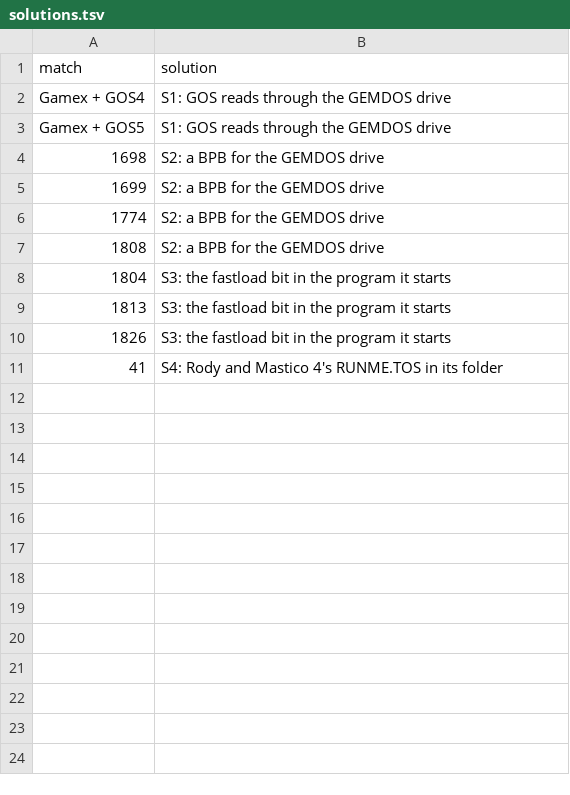
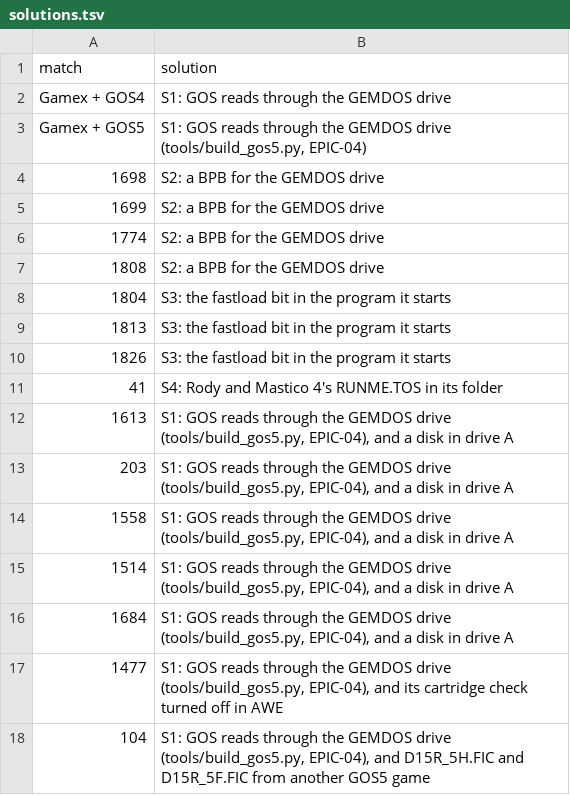
Before and after one commit to Chati-SidecarTridge/gemdrive-game-patches, a TSV file: src/survey/solutions.tsv, drawn as a sheet.

Commit message:
EPIC-04 STORY-04, STORY-05: every GOS5 game built for a GEMDOS drive
tools/build_gos5.py builds any GOS5 launcher's START.TOS for a GEMDOS drive from
its original, found by signature: src/gemdrive/gos5_patch.s goes in front of the
launcher's text and takes over its PPHD check, the info screen gets the line
"Patched for GEMDRIVE HD by SidecarTridge" (and, with --floppy, "Insert any
floppy disk in drive A"). 84 of the 87 games run in Hatari and on the STE with
the Multidevice's GEMDRIVE; their findings, solutions and verdicts are updated.

gd_quiet hands a keyboard byte on only to the game's own handler, and only when
the game's own SR lets the interrupt in (Robocop 2, Popeye 2, Warp).

New epics: EPIC-08, the ports on acsi2stm's GemDrive (D-18); the patcher moves
to EPIC-09. D-19: files missing from PP's downloads are the user's to add.

```diff
--- a/src/survey/solutions.tsv
+++ b/src/survey/solutions.tsv
@@ -2,3 +2,3 @@ match	solution
 Gamex + GOS4	S1: GOS reads through the GEMDOS drive
-Gamex + GOS5	S1: GOS reads through the GEMDOS drive
+Gamex + GOS5	S1: GOS reads through the GEMDOS drive (tools/build_gos5.py, EPIC-04)
 1698	S2: a BPB for the GEMDOS drive
@@ -11 +11,8 @@ Gamex + GOS5	S1: GOS reads through the GEMDOS drive
 41	S4: Rody and Mastico 4's RUNME.TOS in its folder
+1613	S1: GOS reads through the GEMDOS drive (tools/build_gos5.py, EPIC-04), and a disk in drive A
+203	S1: GOS reads through the GEMDOS drive (tools/build_gos5.py, EPIC-04), and a disk in drive A
+1558	S1: GOS reads through the GEMDOS drive (tools/build_gos5.py, EPIC-04), and a disk in drive A
+1514	S1: GOS reads through the GEMDOS drive (tools/build_gos5.py, EPIC-04), and a disk in drive A
+1684	S1: GOS reads through the GEMDOS drive (tools/build_gos5.py, EPIC-04), and a disk in drive A
+1477	S1: GOS reads through the GEMDOS drive (tools/build_gos5.py, EPIC-04), and its cartridge check turned off in AWE
+104	S1: GOS reads through the GEMDOS drive (tools/build_gos5.py, EPIC-04), and D15R_5H.FIC and D15R_5F.FIC from another GOS5 game
```
Also changed, not shown: 33 other files.
